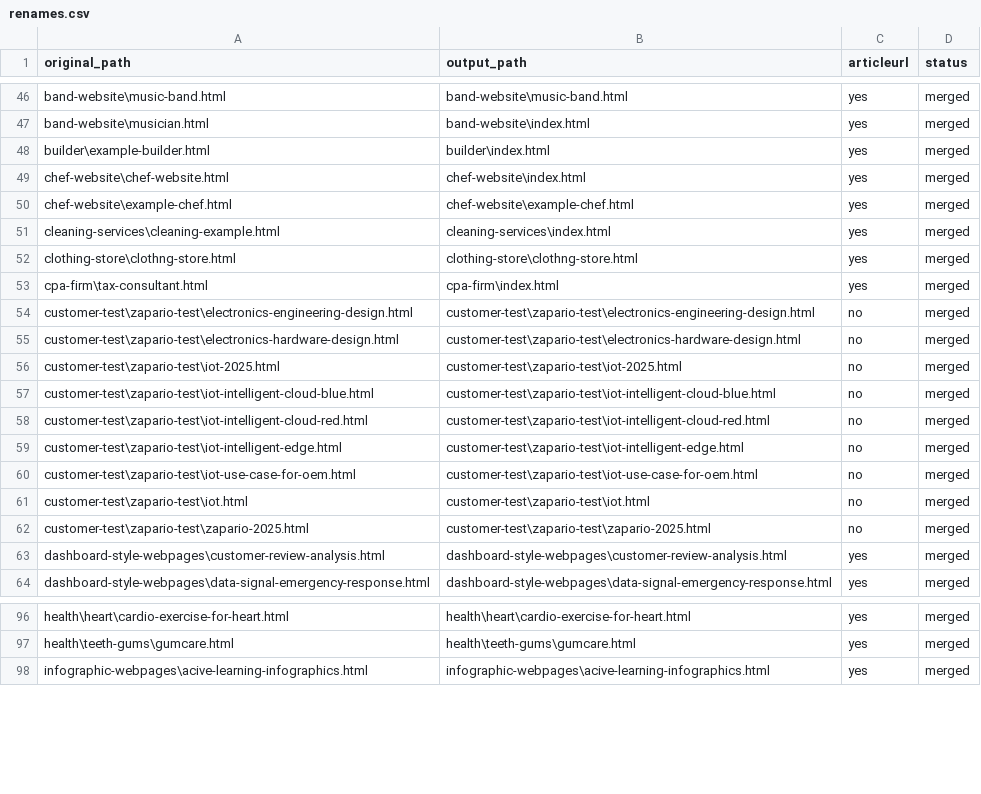
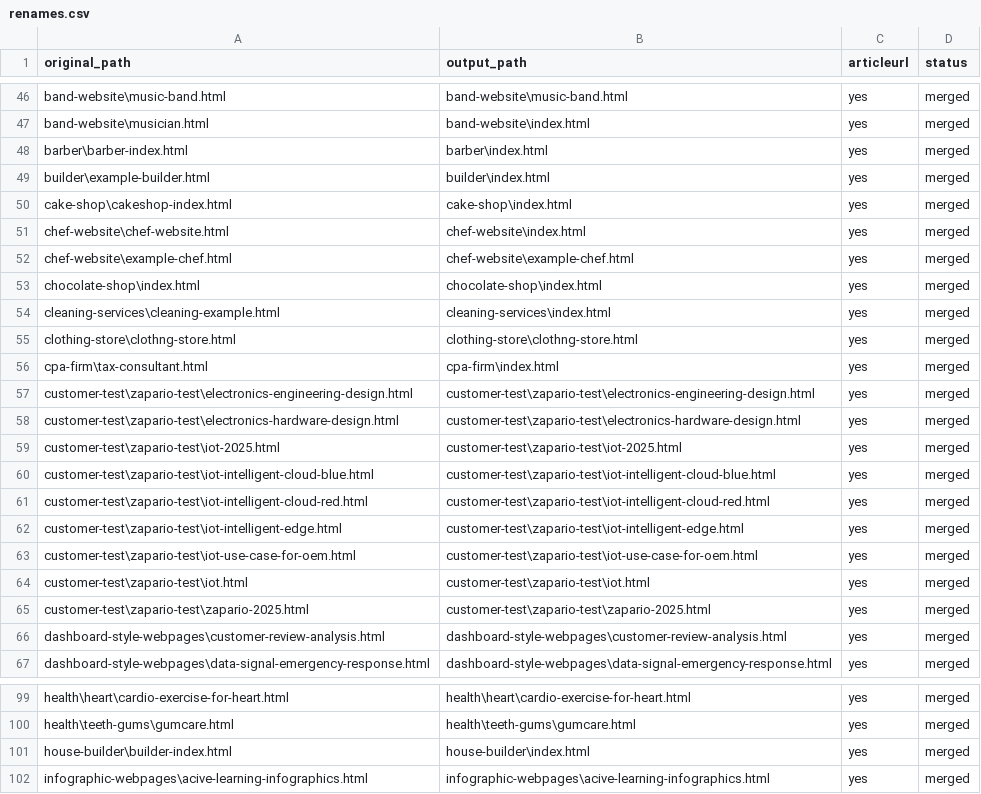
Before and after one commit to create-websites/business, a CSV file: output/content/renames.csv, drawn as a sheet; only a part is shown, gaps mark what is left out; the diff covers the shown part only.

Commit message:
cake

```diff
--- a/output/content/renames.csv
+++ b/output/content/renames.csv
@@ -47,5 +47,8 @@ band-website\music-band.html,band-website\music-band.html,yes,merged
 band-website\musician.html,band-website\index.html,yes,merged
+barber\barber-index.html,barber\index.html,yes,merged
 builder\example-builder.html,builder\index.html,yes,merged
+cake-shop\cakeshop-index.html,cake-shop\index.html,yes,merged
 chef-website\chef-website.html,chef-website\index.html,yes,merged
 chef-website\example-chef.html,chef-website\example-chef.html,yes,merged
+chocolate-shop\index.html,chocolate-shop\index.html,yes,merged
 cleaning-services\cleaning-example.html,cleaning-services\index.html,yes,merged
@@ -53,11 +56,11 @@ clothing-store\clothng-store.html,clothing-store\clothng-store.html,yes,merged
 cpa-firm\tax-consultant.html,cpa-firm\index.html,yes,merged
-customer-test\zapario-test\electronics-engineering-design.html,customer-test\zapario-test\electronics-engineering-design.html,no,merged
-customer-test\zapario-test\electronics-hardware-design.html,customer-test\zapario-test\electronics-hardware-design.html,no,merged
-customer-test\zapario-test\iot-2025.html,customer-test\zapario-test\iot-2025.html,no,merged
-customer-test\zapario-test\iot-intelligent-cloud-blue.html,customer-test\zapario-test\iot-intelligent-cloud-blue.html,no,merged
-customer-test\zapario-test\iot-intelligent-cloud-red.html,customer-test\zapario-test\iot-intelligent-cloud-red.html,no,merged
-customer-test\zapario-test\iot-intelligent-edge.html,customer-test\zapario-test\iot-intelligent-edge.html,no,merged
-customer-test\zapario-test\iot-use-case-for-oem.html,customer-test\zapario-test\iot-use-case-for-oem.html,no,merged
-customer-test\zapario-test\iot.html,customer-test\zapario-test\iot.html,no,merged
-customer-test\zapario-test\zapario-2025.html,customer-test\zapario-test\zapario-2025.html,no,merged
+customer-test\zapario-test\electronics-engineering-design.html,customer-test\zapario-test\electronics-engineering-design.html,yes,merged
+customer-test\zapario-test\electronics-hardware-design.html,customer-test\zapario-test\electronics-hardware-design.html,yes,merged
+customer-test\zapario-test\iot-2025.html,customer-test\zapario-test\iot-2025.html,yes,merged
+customer-test\zapario-test\iot-intelligent-cloud-blue.html,customer-test\zapario-test\iot-intelligent-cloud-blue.html,yes,merged
+customer-test\zapario-test\iot-intelligent-cloud-red.html,customer-test\zapario-test\iot-intelligent-cloud-red.html,yes,merged
+customer-test\zapario-test\iot-intelligent-edge.html,customer-test\zapario-test\iot-intelligent-edge.html,yes,merged
+customer-test\zapario-test\iot-use-case-for-oem.html,customer-test\zapario-test\iot-use-case-for-oem.html,yes,merged
+customer-test\zapario-test\iot.html,customer-test\zapario-test\iot.html,yes,merged
+customer-test\zapario-test\zapario-2025.html,customer-test\zapario-test\zapario-2025.html,yes,merged
 dashboard-style-webpages\customer-review-analysis.html,dashboard-style-webpages\customer-review-analysis.html,yes,merged
@@ -97,2 +100,3 @@ health\heart\cardio-exercise-for-heart.html,health\heart\cardio-exercise-for-hea
 health\teeth-gums\gumcare.html,health\teeth-gums\gumcare.html,yes,merged
+house-builder\builder-index.html,house-builder\index.html,yes,merged
 infographic-webpages\acive-learning-infographics.html,infographic-webpages\acive-learning-infographics.html,yes,merged
```
Also changed, not shown: 11 edited cells elsewhere in this file, 6 other files.
